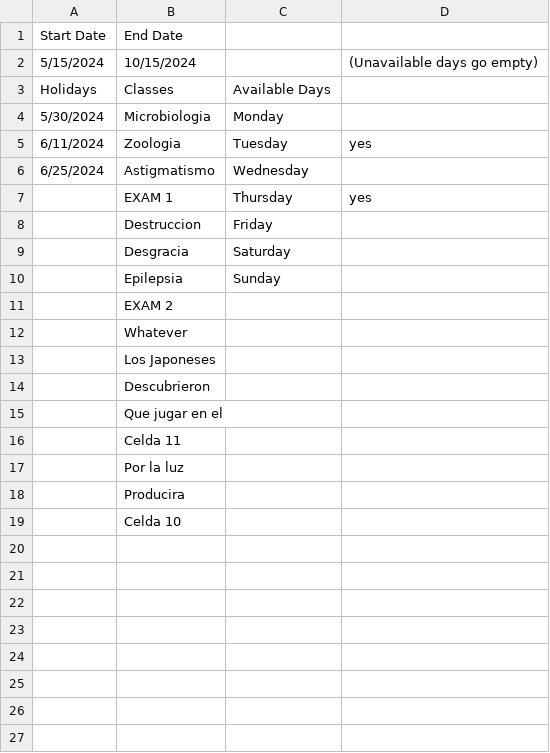
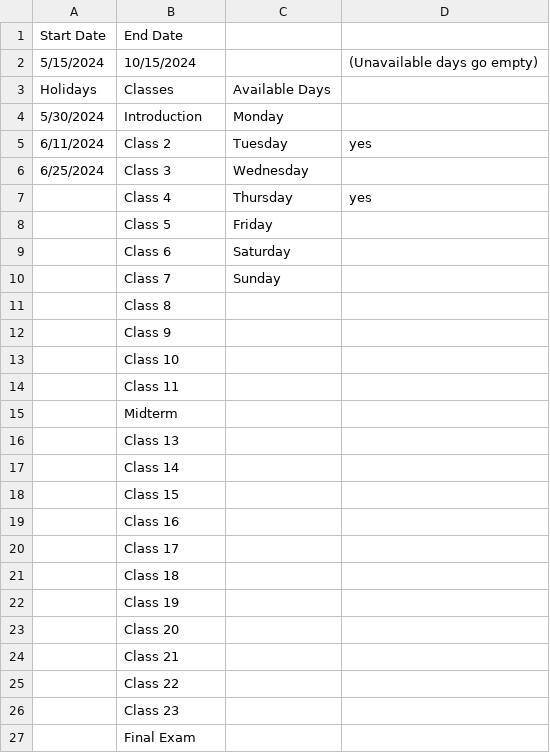
Before and after one commit to Kiroto/class_tool, a CSV file: ClassesConfiguration.csv, drawn as a sheet.

Commit message:
Updated classes configuration to not have a silly reference

```diff
--- a/ClassesConfiguration.csv
+++ b/ClassesConfiguration.csv
@@ -3,17 +3,25 @@ Start Date,End Date,,
 Holidays,Classes,Available Days,
-5/30/2024,Microbiologia,Monday,
-6/11/2024,Zoologia,Tuesday,yes
-6/25/2024,Astigmatismo,Wednesday,
-,EXAM 1,Thursday,yes
-,Destruccion,Friday,
-,Desgracia,Saturday,
-,Epilepsia,Sunday,
-,EXAM 2,,
-,Whatever,,
-,Los Japoneses,,
-,Descubrieron,,
-,Que jugar en el,,
-,Celda 11,,
-,Por la luz,,
-,Producira,,
-,Celda 10,,
+5/30/2024,Introduction,Monday,
+6/11/2024,Class 2,Tuesday,yes
+6/25/2024,Class 3,Wednesday,
+,Class 4,Thursday,yes
+,Class 5,Friday,
+,Class 6,Saturday,
+,Class 7,Sunday,
+,Class 8,,
+,Class 9,,
+,Class 10,,
+,Class 11,,
+,Midterm,,
+,Class 13,,
+,Class 14,,
+,Class 15,,
+,Class 16,,
+,Class 17,,
+,Class 18,,
+,Class 19,,
+,Class 20,,
+,Class 21,,
+,Class 22,,
+,Class 23,,
+,Final Exam,,
```
